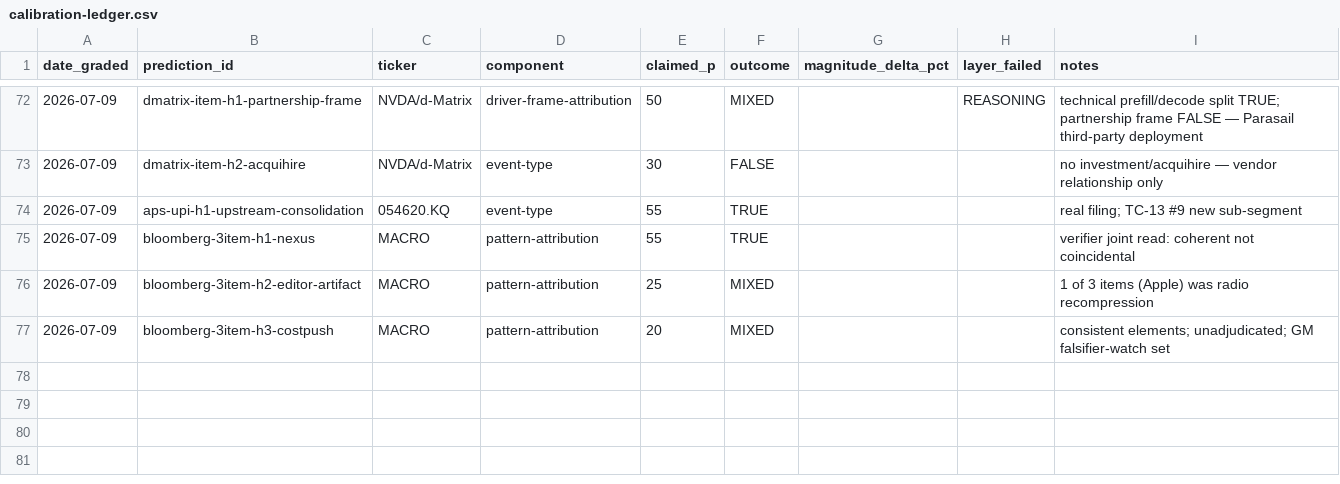
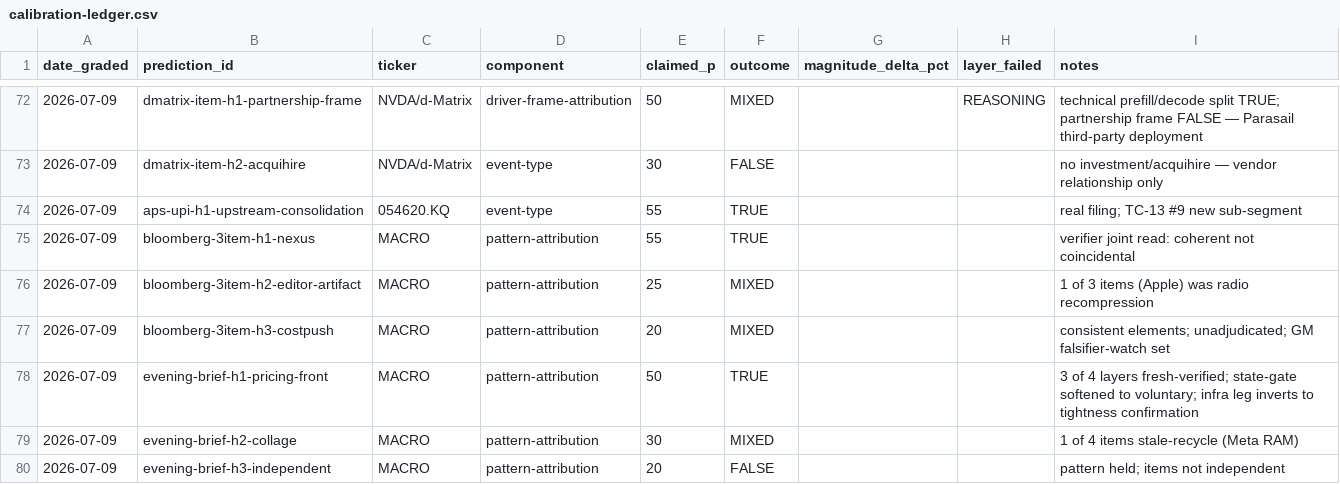
Before and after one commit to buggatidealership/LLMNA, a CSV file: research/predictions/calibration-ledger.csv, drawn as a sheet; only a part is shown, gaps mark what is left out.

```diff
--- a/research/predictions/calibration-ledger.csv
+++ b/research/predictions/calibration-ledger.csv
@@ -77 +77,4 @@ date_graded,prediction_id,ticker,component,claimed_p,outcome,magnitude_delta_pct
 2026-07-09,bloomberg-3item-h3-costpush,MACRO,pattern-attribution,20,MIXED,,,"consistent elements; unadjudicated; GM falsifier-watch set"
+2026-07-09,evening-brief-h1-pricing-front,MACRO,pattern-attribution,50,TRUE,,,"3 of 4 layers fresh-verified; state-gate softened to voluntary; infra leg inverts to tightness confirmation"
+2026-07-09,evening-brief-h2-collage,MACRO,pattern-attribution,30,MIXED,,,"1 of 4 items stale-recycle (Meta RAM)"
+2026-07-09,evening-brief-h3-independent,MACRO,pattern-attribution,20,FALSE,,,"pattern held; items not independent"
```
Also changed, not shown: 5 other files.
